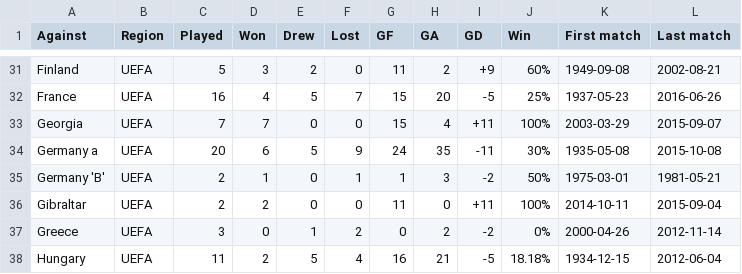
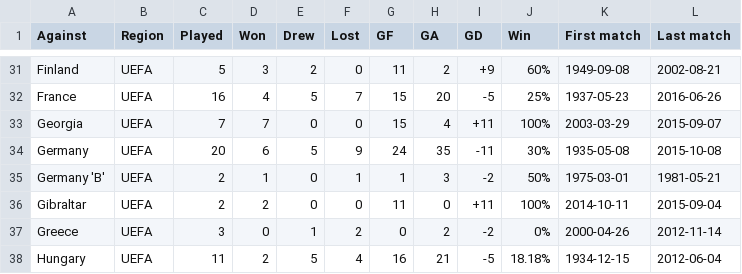
Before and after one commit to neal-o-r/ireland_matches, a CSV file: ireland.csv, drawn as a sheet; only a part is shown, gaps mark what is left out.

```diff
--- a/ireland.csv
+++ b/ireland.csv
@@ -33,3 +33,3 @@
  Georgia 	UEFA 	7 	7 	0 	0 	15 	4 	+11 	100% 	2003-03-29 	2015-09-07
- Germany a 	UEFA 	20 	6 	5 	9 	24 	35 	-11 	30% 	1935-05-08 	2015-10-08
+ Germany 	UEFA 	20 	6 	5 	9 	24 	35 	-11 	30% 	1935-05-08 	2015-10-08
  Germany 'B' 	UEFA 	2 	1 	0 	1 	1 	3 	-2 	50% 	1975-03-01 	1981-05-21
```
Also changed, not shown: 5 other files.
